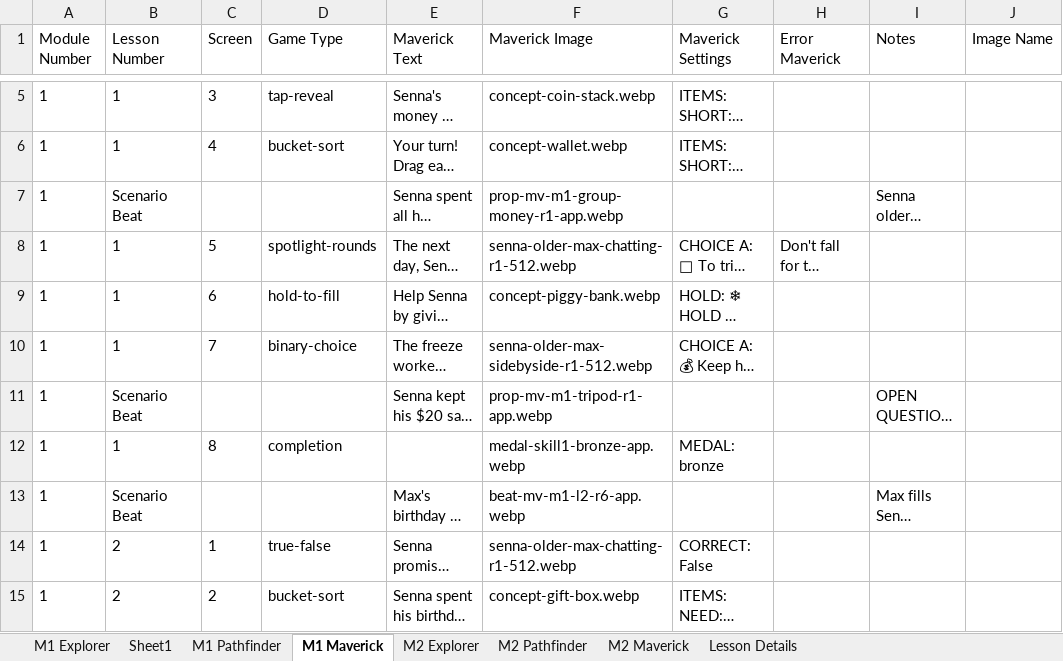
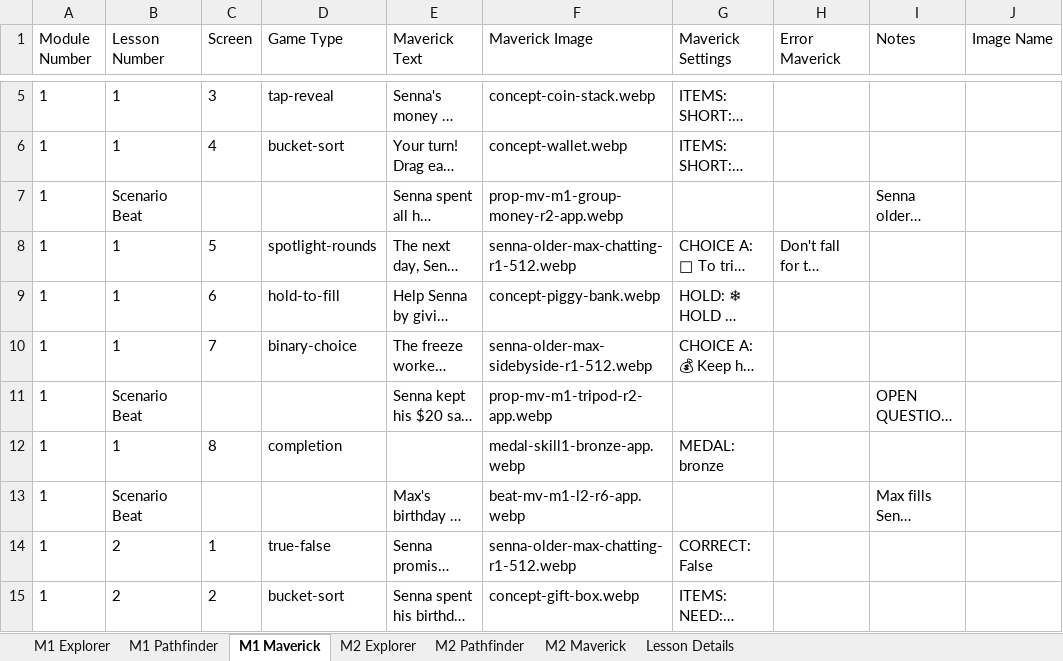
Before and after one commit to ngaadmin/nga-app, an Excel workbook: lib/academy/lessons/payload/source/master/module-1-screens.xlsx, sheet M1 Maverick, drawn as a sheet; only a part is shown, gaps mark what is left out; long unchanged cells end in …; values as stored, in another font and other column widths than the file's, no borders; the diff covers the shown part only; the diff names each change by its address in the sheet, - before the commit and + after, or states it on an @@ line.

```diff
--- a/lib/academy/lessons/payload/source/master/module-1-screens.xlsx (sheet M1 Maverick)
+++ b/lib/academy/lessons/payload/source/master/module-1-screens.xlsx (sheet M1 Maverick)
-sheet tab: Sheet1
-F7 (Maverick Image): prop-mv-m1-group-money-r1-app.webp
+F7 (Maverick Image): prop-mv-m1-group-money-r2-app.webp
-F11 (Maverick Image): prop-mv-m1-tripod-r1-app.webp
+F11 (Maverick Image): prop-mv-m1-tripod-r2-app.webp
```
Also changed, not shown: 27 edited cells elsewhere in this sheet, sheet M1 Pathfinder, sheet M1 Explorer, 22 other files.
